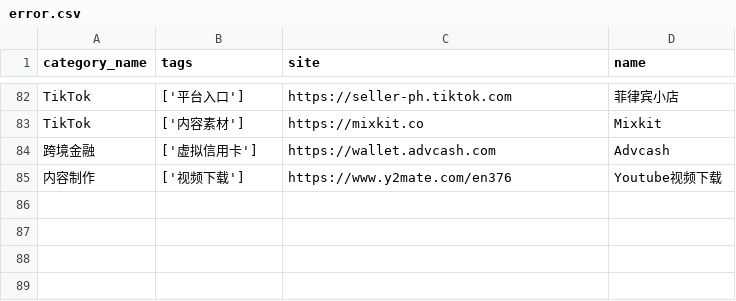
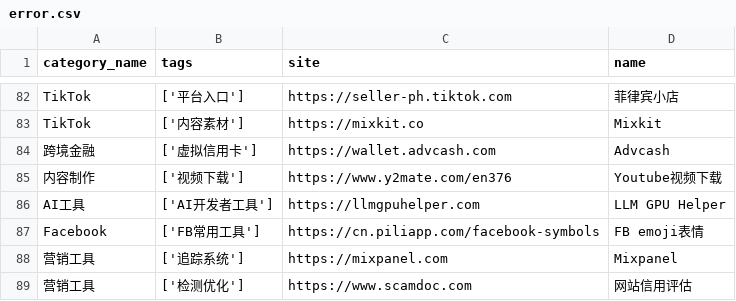
Before and after one commit to 6677-ai/tap4-ai-crawler, a CSV file: Data/error.csv, drawn as a sheet; only a part is shown, gaps mark what is left out.

```diff
--- a/Data/error.csv
+++ b/Data/error.csv
@@ -85 +85,5 @@ TikTok,['内容素材'],https://mixkit.co,Mixkit
 内容制作,['视频下载'],https://www.y2mate.com/en376,Youtube视频下载
+AI工具,"['AI开发者工具']",https://llmgpuhelper.com,LLM GPU Helper
+Facebook,['FB常用工具'],https://cn.piliapp.com/facebook-symbols,FB emoji表情
+营销工具,['追踪系统'],https://mixpanel.com,Mixpanel
+营销工具,['检测优化'],https://www.scamdoc.com,网站信用评估
```
Also changed, not shown: Data/website_data.csv, 17 other files.
